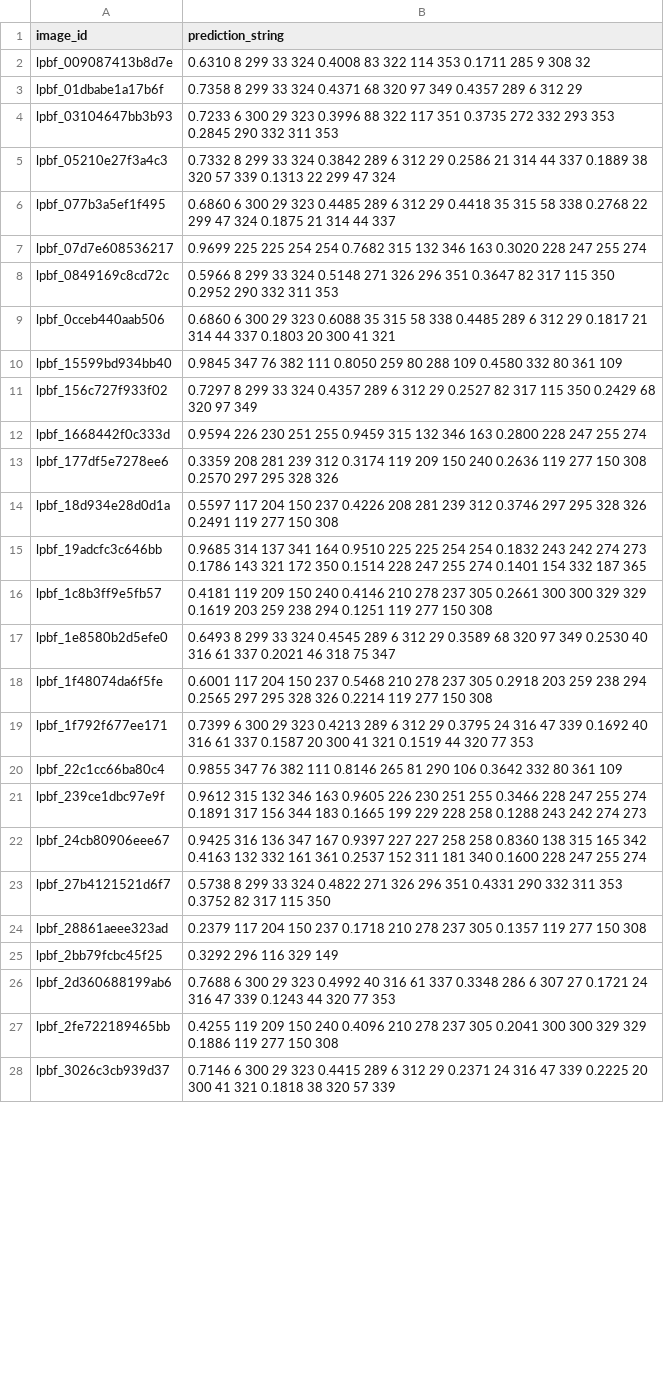
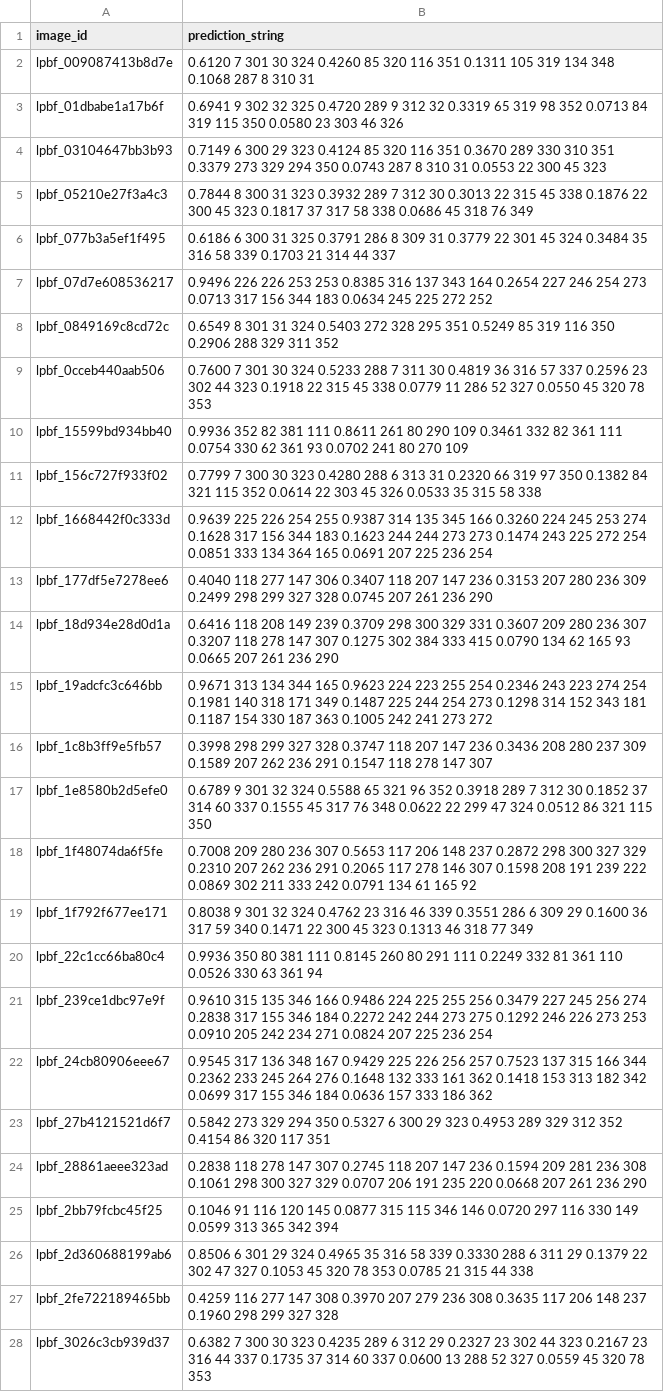
Before and after one commit to Nakul-Sinha/cpu-ml-challenges, a CSV file: LPBF/working/submission.csv, drawn as a sheet; only a part is shown; the diff covers the shown part only; the diff names each change by its address in the sheet, - before the commit and + after, or states it on an @@ line.

```diff
--- a/LPBF/working/submission.csv
+++ b/LPBF/working/submission.csv
-B2 (prediction_string): 0.6310 8 299 33 324 0.4008 83 322 114 353 0.1711 285 9 308 32
+B2 (prediction_string): 0.6120 7 301 30 324 0.4260 85 320 116 351 0.1311 105 319 134 348 0.1068 287 8 310 31
-B3 (prediction_string): 0.7358 8 299 33 324 0.4371 68 320 97 349 0.4357 289 6 312 29
+B3 (prediction_string): 0.6941 9 302 32 325 0.4720 289 9 312 32 0.3319 65 319 98 352 0.0713 84 319 115 350 0.0580 23 303 46 326
-B4 (prediction_string): 0.7233 6 300 29 323 0.3996 88 322 117 351 0.3735 272 332 293 353 0.2845 290 332 311 353
+B4 (prediction_string): 0.7149 6 300 29 323 0.4124 85 320 116 351 0.3670 289 330 310 351 0.3379 273 329 294 350 0.0743 287 8 310 31 0.0553 22 300 45 323
-B5 (prediction_string): 0.7332 8 299 33 324 0.3842 289 6 312 29 0.2586 21 314 44 337 0.1889 38 320 57 339 0.1313 22 299 47 324
+B5 (prediction_string): 0.7844 8 300 31 323 0.3932 289 7 312 30 0.3013 22 315 45 338 0.1876 22 300 45 323 0.1817 37 317 58 338 0.0686 45 318 76 349
-B6 (prediction_string): 0.6860 6 300 29 323 0.4485 289 6 312 29 0.4418 35 315 58 338 0.2768 22 299 47 324 0.1875 21 314…
+B6 (prediction_string): 0.6186 6 300 31 325 0.3791 286 8 309 31 0.3779 22 301 45 324 0.3484 35 316 58 339 0.1703 21 314…
-B7 (prediction_string): 0.9699 225 225 254 254 0.7682 315 132 346 163 0.3020 228 247 255 274
+B7 (prediction_string): 0.9496 226 226 253 253 0.8385 316 137 343 164 0.2654 227 246 254 273 0.0713 317 156 344 183 0.0634 245 225 272 252
-B8 (prediction_string): 0.5966 8 299 33 324 0.5148 271 326 296 351 0.3647 82 317 115 350 0.2952 290 332 311 353
+B8 (prediction_string): 0.6549 8 301 31 324 0.5403 272 328 295 351 0.5249 85 319 116 350 0.2906 288 329 311 352
-B9 (prediction_string): 0.6860 6 300 29 323 0.6088 35 315 58 338 0.4485 289 6 312 29 0.1817 21 314 44 337 0.1803 20 300 41 321
+B9 (prediction_string): 0.7600 7 301 30 324 0.5233 288 7 311 30 0.4819 36 316 57 337 0.2596 23 302 44 323 0.1918 22 315 45 338 0.0779 11 286 52 327 0.0550 45 320 78 353
-B10 (prediction_string): 0.9845 347 76 382 111 0.8050 259 80 288 109 0.4580 332 80 361 109
+B10 (prediction_string): 0.9936 352 82 381 111 0.8611 261 80 290 109 0.3461 332 82 361 111 0.0754 330 62 361 93 0.0702 241 80 270 109
-B11 (prediction_string): 0.7297 8 299 33 324 0.4357 289 6 312 29 0.2527 82 317 115 350 0.2429 68 320 97 349
+B11 (prediction_string): 0.7799 7 300 30 323 0.4280 288 6 313 31 0.2320 66 319 97 350 0.1382 84 321 115 352 0.0614 22 303 45 326 0.0533 35 315 58 338
-B12 (prediction_string): 0.9594 226 230 251 255 0.9459 315 132 346 163 0.2800 228 247 255 274
+B12 (prediction_string): 0.9639 225 226 254 255 0.9387 314 135 345 166 0.3260 224 245 253 274 0.1628 317 156 344 183 0.1623 244 244 273 273 0.1474 243 225 272 254 0.0851 333 134 364 165 0.0691 207 225 236 254
-B13 (prediction_string): 0.3359 208 281 239 312 0.3174 119 209 150 240 0.2636 119 277 150 308 0.2570 297 295 328 326
+B13 (prediction_string): 0.4040 118 277 147 306 0.3407 118 207 147 236 0.3153 207 280 236 309 0.2499 298 299 327 328 0.0745 207 261 236 290
-B14 (prediction_string): 0.5597 117 204 150 237 0.4226 208 281 239 312 0.3746 297 295 328 326 0.2491 119 277 150 308
+B14 (prediction_string): 0.6416 118 208 149 239 0.3709 298 300 329 331 0.3607 209 280 236 307 0.3207 118 278 147 307 0.1275 302 384 333 415 0.0790 134 62 165 93 0.0665 207 261 236 290
-B15 (prediction_string): 0.9685 314 137 341 164 0.9510 225 225 254 254 0.1832 243 242 274 273 0.1786 143 321 172 350 0.1514 228 247 255 274 0.1401 154 332 187 365
+B15 (prediction_string): 0.9671 313 134 344 165 0.9623 224 223 255 254 0.2346 243 223 274 254 0.1981 140 318 171 349 0.1487 225 244 254 273 0.1298 314 152 343 181 0.1187 154 330 187 363 0.1005 242 241 273 272
-B16 (prediction_string): 0.4181 119 209 150 240 0.4146 210 278 237 305 0.2661 300 300 329 329 0.1619 203 259 238 294 0.1251 119 277 150 308
+B16 (prediction_string): 0.3998 298 299 327 328 0.3747 118 207 147 236 0.3436 208 280 237 309 0.1589 207 262 236 291 0.1547 118 278 147 307
-B17 (prediction_string): 0.6493 8 299 33 324 0.4545 289 6 312 29 0.3589 68 320 97 349 0.2530 40 316 61 337 0.2021 46 318 75 347
+B17 (prediction_string): 0.6789 9 301 32 324 0.5588 65 321 96 352 0.3918 289 7 312 30 0.1852 37 314 60 337 0.1555 45 317 76 348 0.0622 22 299 47 324 0.0512 86 321 115 350
-B18 (prediction_string): 0.6001 117 204 150 237 0.5468 210 278 237 305 0.2918 203 259 238 294 0.2565 297 295 328 326 0.2214 119 277 150 308
+B18 (prediction_string): 0.7008 209 280 236 307 0.5653 117 206 148 237 0.2872 298 300 327 329 0.2310 207 262 236 291 0.2065 117 278 146 307 0.1598 208 191 239 222 0.0869 302 211 333 242 0.0791 134 61 165 92
-B19 (prediction_string): 0.7399 6 300 29 323 0.4213 289 6 312 29 0.3795 24 316 47 339 0.1692 40 316 61 337 0.1587 20 300 41 321 0.1519 44 320 77 353
+B19 (prediction_string): 0.8038 9 301 32 324 0.4762 23 316 46 339 0.3551 286 6 309 29 0.1600 36 317 59 340 0.1471 22 300 45 323 0.1313 46 318 77 349
-B20 (prediction_string): 0.9855 347 76 382 111 0.8146 265 81 290 106 0.3642 332 80 361 109
+B20 (prediction_string): 0.9936 350 80 381 111 0.8145 260 80 291 111 0.2249 332 81 361 110 0.0526 330 63 361 94
-B21 (prediction_string): 0.9612 315 132 346 163 0.9605 226 230 251 255 0.3466 228 247 255 274 0.1891 317 156 344 183 0.1665 199 229 228 258 0.1288 243 242 274 273
+B21 (prediction_string): 0.9610 315 135 346 166 0.9486 224 225 255 256 0.3479 227 245 256 274 0.2838 317 155 346 184 0.2272 242 244 273 275 0.1292 246 226 273 253 0.0910 205 242 234 271 0.0824 207 225 236 254
-B22 (prediction_string): 0.9425 316 136 347 167 0.9397 227 227 258 258 0.8360 138 315 165 342 0.4163 132 332 161 361 0.2537 152 311 181 340 0.1600 228 247 255 274
+B22 (prediction_string): 0.9545 317 136 348 167 0.9429 225 226 256 257 0.7523 137 315 166 344 0.2362 233 245 264 276 0.1648 132 333 161 362 0.1418 153 313 182 342 0.0699 317 155 346 184 0.0636 157 333 186 362
-B23 (prediction_string): 0.5738 8 299 33 324 0.4822 271 326 296 351 0.4331 290 332 311 353 0.3752 82 317 115 350
+B23 (prediction_string): 0.5842 273 329 294 350 0.5327 6 300 29 323 0.4953 289 329 312 352 0.4154 86 320 117 351
-B24 (prediction_string): 0.2379 117 204 150 237 0.1718 210 278 237 305 0.1357 119 277 150 308
+B24 (prediction_string): 0.2838 118 278 147 307 0.2745 118 207 147 236 0.1594 209 281 236 308 0.1061 298 300 327 329 0.0707 206 191 235 220 0.0668 207 261 236 290
-B25 (prediction_string): 0.3292 296 116 329 149
+B25 (prediction_string): 0.1046 91 116 120 145 0.0877 315 115 346 146 0.0720 297 116 330 149 0.0599 313 365 342 394
-B26 (prediction_string): 0.7688 6 300 29 323 0.4992 40 316 61 337 0.3348 286 6 307 27 0.1721 24 316 47 339 0.1243 44 320 77 353
+B26 (prediction_string): 0.8506 6 301 29 324 0.4965 35 316 58 339 0.3330 288 6 311 29 0.1379 22 302 47 327 0.1053 45 320 78 353 0.0785 21 315 44 338
-B27 (prediction_string): 0.4255 119 209 150 240 0.4096 210 278 237 305 0.2041 300 300 329 329 0.1886 119 277 150 308
+B27 (prediction_string): 0.4259 116 277 147 308 0.3970 207 279 236 308 0.3635 117 206 148 237 0.1960 298 299 327 328
-B28 (prediction_string): 0.7146 6 300 29 323 0.4415 289 6 312 29 0.2371 24 316 47 339 0.2225 20 300 41 321 0.1818 38 320 57 339
+B28 (prediction_string): 0.6382 7 300 30 323 0.4235 289 6 312 29 0.2327 23 302 44 323 0.2167 23 316 44 337 0.1735 37 314 60 337 0.0600 13 288 52 327 0.0559 45 320 78 353
```
Also changed, not shown: 112 edited cells elsewhere in this file, 8 other files.
